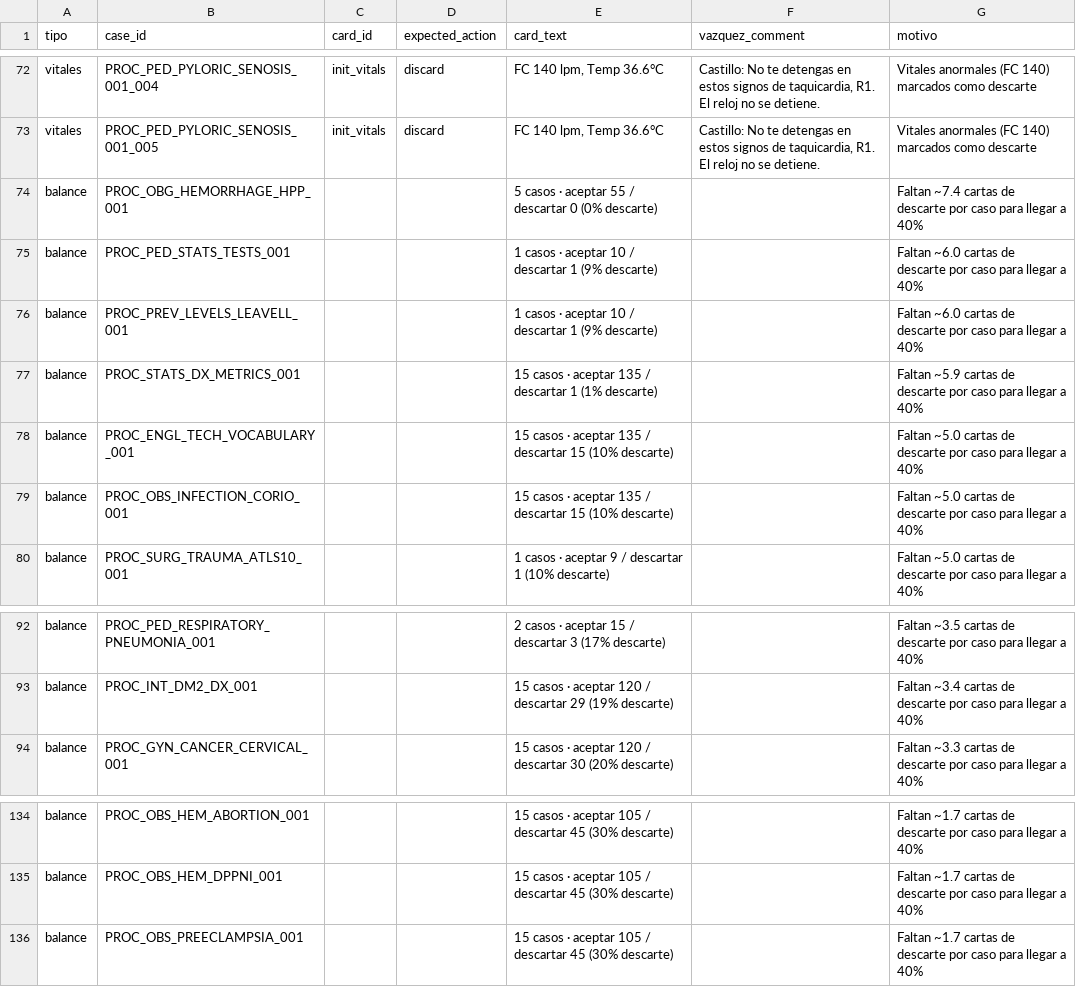
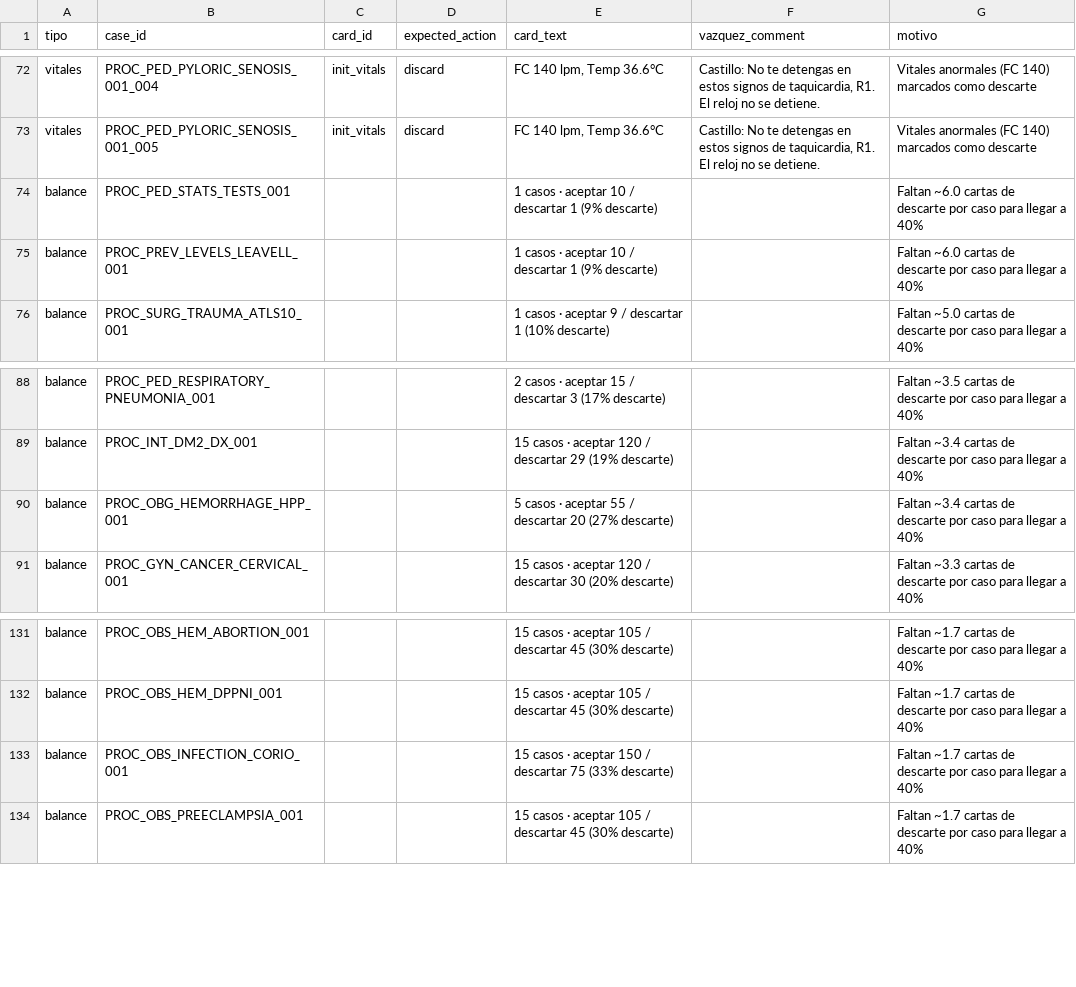
Before and after one commit to pataforista/Dr_Swipe_Specs, a CSV file: REVISION_CONTENIDO_JUGABILIDAD.csv, drawn as a sheet; only a part is shown, gaps mark what is left out.

```diff
--- a/REVISION_CONTENIDO_JUGABILIDAD.csv
+++ b/REVISION_CONTENIDO_JUGABILIDAD.csv
@@ -73,8 +73,4 @@ vitales,PROC_PED_PYLORIC_SENOSIS_001_004,init_vitals,discard,"FC 140 lpm, Temp 3
 vitales,PROC_PED_PYLORIC_SENOSIS_001_005,init_vitals,discard,"FC 140 lpm, Temp 36.6°C","Castillo: No te detengas en estos signos de taquicardia, R1. El reloj no se detiene.",Vitales anormales (FC 140) marcados como descarte
-balance,PROC_OBG_HEMORRHAGE_HPP_001,,,5 casos · aceptar 55 / descartar 0 (0% descarte),,Faltan ~7.4 cartas de descarte por caso para llegar a 40%
 balance,PROC_PED_STATS_TESTS_001,,,1 casos · aceptar 10 / descartar 1 (9% descarte),,Faltan ~6.0 cartas de descarte por caso para llegar a 40%
 balance,PROC_PREV_LEVELS_LEAVELL_001,,,1 casos · aceptar 10 / descartar 1 (9% descarte),,Faltan ~6.0 cartas de descarte por caso para llegar a 40%
-balance,PROC_STATS_DX_METRICS_001,,,15 casos · aceptar 135 / descartar 1 (1% descarte),,Faltan ~5.9 cartas de descarte por caso para llegar a 40%
-balance,PROC_ENGL_TECH_VOCABULARY_001,,,15 casos · aceptar 135 / descartar 15 (10% descarte),,Faltan ~5.0 cartas de descarte por caso para llegar a 40%
-balance,PROC_OBS_INFECTION_CORIO_001,,,15 casos · aceptar 135 / descartar 15 (10% descarte),,Faltan ~5.0 cartas de descarte por caso para llegar a 40%
 balance,PROC_SURG_TRAUMA_ATLS10_001,,,1 casos · aceptar 9 / descartar 1 (10% descarte),,Faltan ~5.0 cartas de descarte por caso para llegar a 40%
@@ -93,2 +89,3 @@ balance,PROC_PED_RESPIRATORY_PNEUMONIA_001,,,2 casos · aceptar 15 / descartar 3
 balance,PROC_INT_DM2_DX_001,,,15 casos · aceptar 120 / descartar 29 (19% descarte),,Faltan ~3.4 cartas de descarte por caso para llegar a 40%
+balance,PROC_OBG_HEMORRHAGE_HPP_001,,,5 casos · aceptar 55 / descartar 20 (27% descarte),,Faltan ~3.4 cartas de descarte por caso para llegar a 40%
 balance,PROC_GYN_CANCER_CERVICAL_001,,,15 casos · aceptar 120 / descartar 30 (20% descarte),,Faltan ~3.3 cartas de descarte por caso para llegar a 40%
@@ -135,2 +132,3 @@ balance,PROC_OBS_HEM_ABORTION_001,,,15 casos · aceptar 105 / descartar 45 (30%
 balance,PROC_OBS_HEM_DPPNI_001,,,15 casos · aceptar 105 / descartar 45 (30% descarte),,Faltan ~1.7 cartas de descarte por caso para llegar a 40%
+balance,PROC_OBS_INFECTION_CORIO_001,,,15 casos · aceptar 150 / descartar 75 (33% descarte),,Faltan ~1.7 cartas de descarte por caso para llegar a 40%
 balance,PROC_OBS_PREECLAMPSIA_001,,,15 casos · aceptar 105 / descartar 45 (30% descarte),,Faltan ~1.7 cartas de descarte por caso para llegar a 40%
```
Also changed, not shown: CATALOGO_CASOS_COMPLETO.csv, 51 other files.
